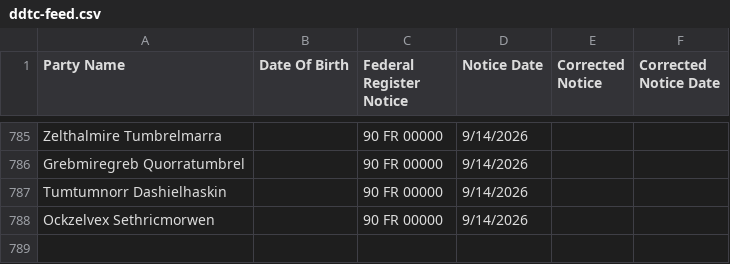
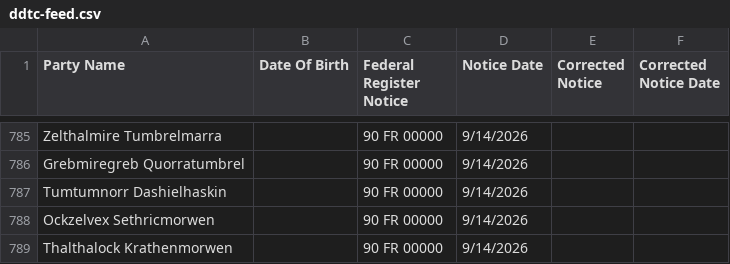
Before and after one commit to cathalryan-eftsure/csl-test-feeds, a CSV file: cases/ddtc-feed.csv, drawn as a sheet; only a part is shown, gaps mark what is left out; the diff names each change by its address in the sheet, - before the commit and + after, or states it on an @@ line.

Commit message:
BR-2679 AC4 sanction on DDTC: ddtc present for 'Thalthalock Krathenmorwen'

```diff
--- a/cases/ddtc-feed.csv
+++ b/cases/ddtc-feed.csv
+row 789: Thalthalock Krathenmorwen |  | 90 FR 00000 | 9/14/2026
```
